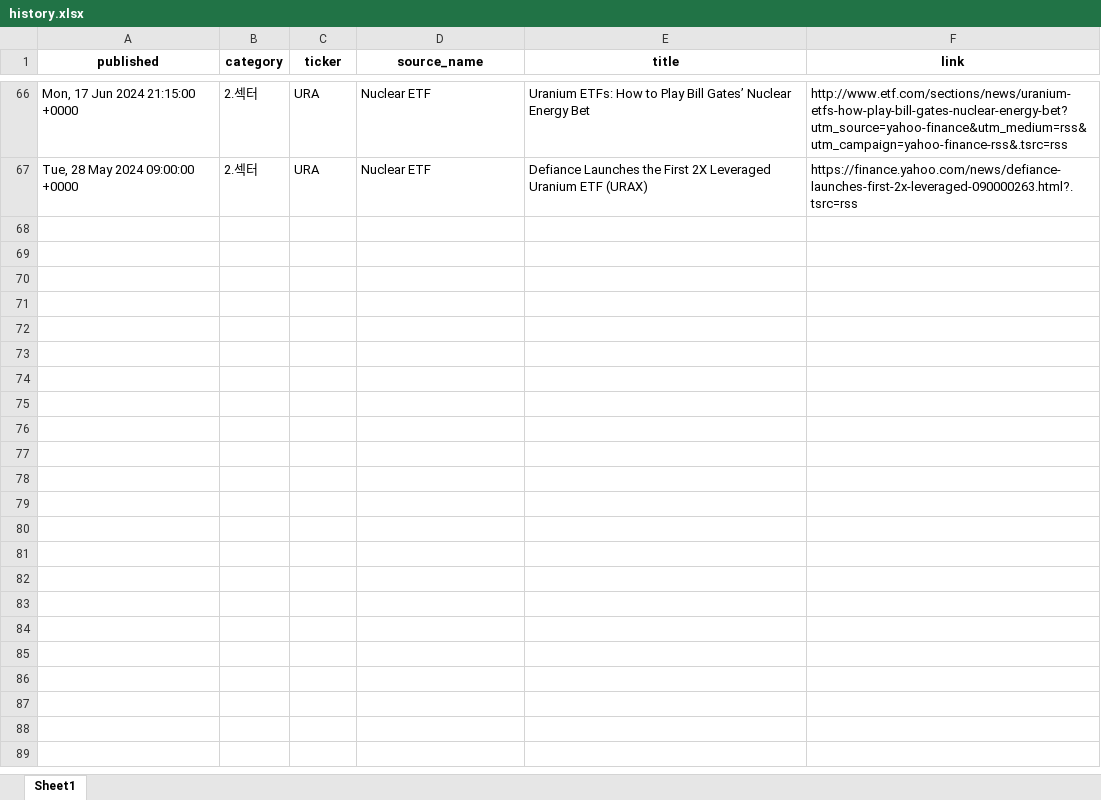
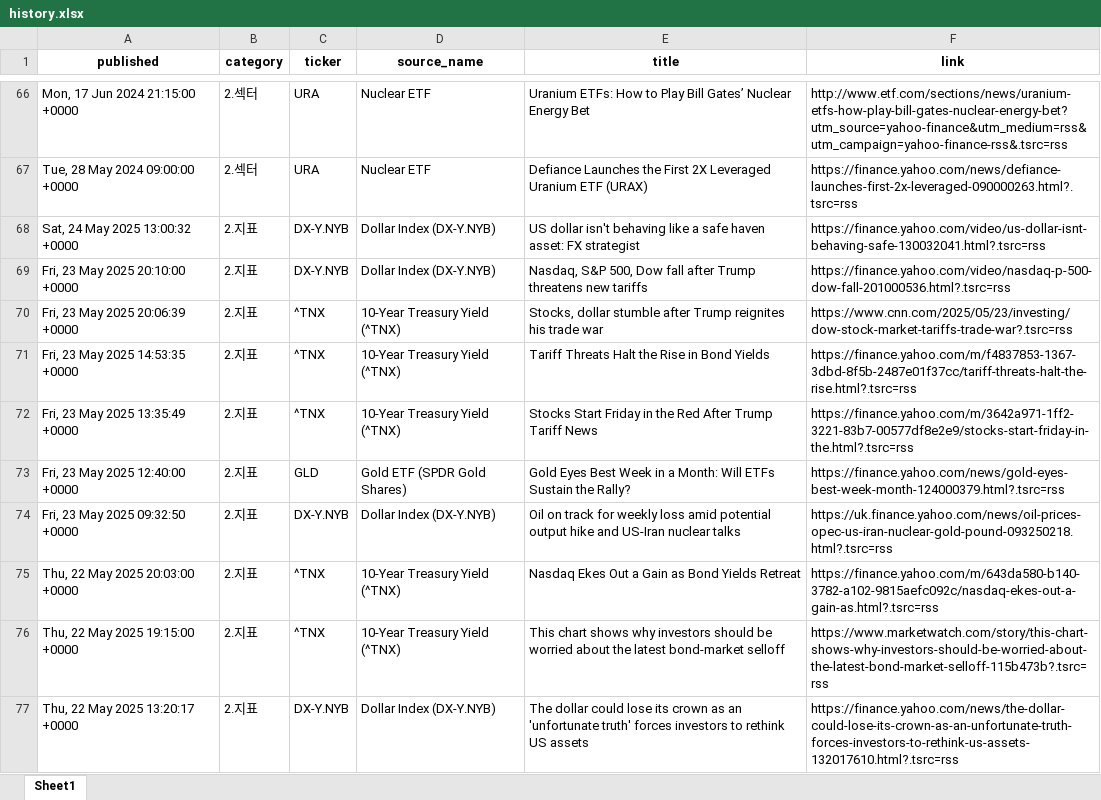
Before and after one commit to dracoid/RSS_news_telegram, an Excel workbook: history.xlsx, sheet Sheet1, drawn as a sheet; only a part is shown, gaps mark what is left out; values as stored, in another font and other column widths than the file's, no borders; the diff covers the shown part only; the diff names each change by its address in the sheet, - before the commit and + after, or states it on an @@ line.

```diff
--- a/history.xlsx (sheet Sheet1)
+++ b/history.xlsx (sheet Sheet1)
+row 68: Sat, 24 May 2025 13:00:32 +0000 | 2.지표 | DX-Y.NYB | Dollar Index (DX-Y.NYB) | US dollar isn't behaving like a safe haven asset: FX strategist | https://finance.yahoo.com/video/us-dollar-isnt-behaving-safe-130032041.html?.tsrc=rss
+row 69: Fri, 23 May 2025 20:10:00 +0000 | 2.지표 | DX-Y.NYB | Dollar Index (DX-Y.NYB) | Nasdaq, S&P 500, Dow fall after Trump threatens new tariffs | https://finance.yahoo.com/video/nasdaq-p-500-dow-fall-201000536.html?.tsrc=rss
+row 70: Fri, 23 May 2025 20:06:39 +0000 | 2.지표 | ^TNX | 10-Year Treasury Yield (^TNX) | Stocks, dollar stumble after Trump reignites his trade war | https://www.cnn.com/2025/05/23/investing/dow-stock-market-tariffs-trade-war?.tsrc=rss
+row 71: Fri, 23 May 2025 14:53:35 +0000 | 2.지표 | ^TNX | 10-Year Treasury Yield (^TNX) | Tariff Threats Halt the Rise in Bond Yields | https://finance.yahoo.com/m/f4837853-1367-3dbd-8f5b-2487e01f37cc/tariff-threats-halt-the-rise.html?.tsrc=rss
+row 72: Fri, 23 May 2025 13:35:49 +0000 | 2.지표 | ^TNX | 10-Year Treasury Yield (^TNX) | Stocks Start Friday in the Red After Trump Tariff News | https://finance.yahoo.com/m/3642a971-1ff2-3221-83b7-00577df8e2e9/stocks-start-friday-in-the.html?.tsrc=rss
+row 73: Fri, 23 May 2025 12:40:00 +0000 | 2.지표 | GLD | Gold ETF (SPDR Gold Shares) | Gold Eyes Best Week in a Month: Will ETFs Sustain the Rally? | https://finance.yahoo.com/news/gold-eyes-best-week-month-124000379.html?.tsrc=rss
+row 74: Fri, 23 May 2025 09:32:50 +0000 | 2.지표 | DX-Y.NYB | Dollar Index (DX-Y.NYB) | Oil on track for weekly loss amid potential output hike and US-Iran nuclear talks | https://uk.finance.yahoo.com/news/oil-prices-opec-us-iran-nuclear-gold-pound-093250218.html?.tsrc=rss
+row 75: Thu, 22 May 2025 20:03:00 +0000 | 2.지표 | ^TNX | 10-Year Treasury Yield (^TNX) | Nasdaq Ekes Out a Gain as Bond Yields Retreat | https://finance.yahoo.com/m/643da580-b140-3782-a102-9815aefc092c/nasdaq-ekes-out-a-gain-as.html?.tsrc=rss
+row 76: Thu, 22 May 2025 19:15:00 +0000 | 2.지표 | ^TNX | 10-Year Treasury Yield (^TNX) | This chart shows why investors should be worried about the latest bond-market selloff | https://www.marketwatch.com/story/this-chart-shows-why-investors-should-be-worried-about-the-latest-bond-market-selloff-115b473b?.tsrc=rss
+row 77: Thu, 22 May 2025 13:20:17 +0000 | 2.지표 | DX-Y.NYB | Dollar Index (DX-Y.NYB) | The dollar could lose its crown as an 'unfortunate truth' forces investors to rethink US assets | https://finance.yahoo.com/news/the-dollar-could-lose-its-crown-as-an-unfortunate-truth-forces-investors-to-rethink-us-assets-132017610.html?.tsrc=rss
```
Also changed, not shown: 213 added rows elsewhere in this sheet, 1 other file.
